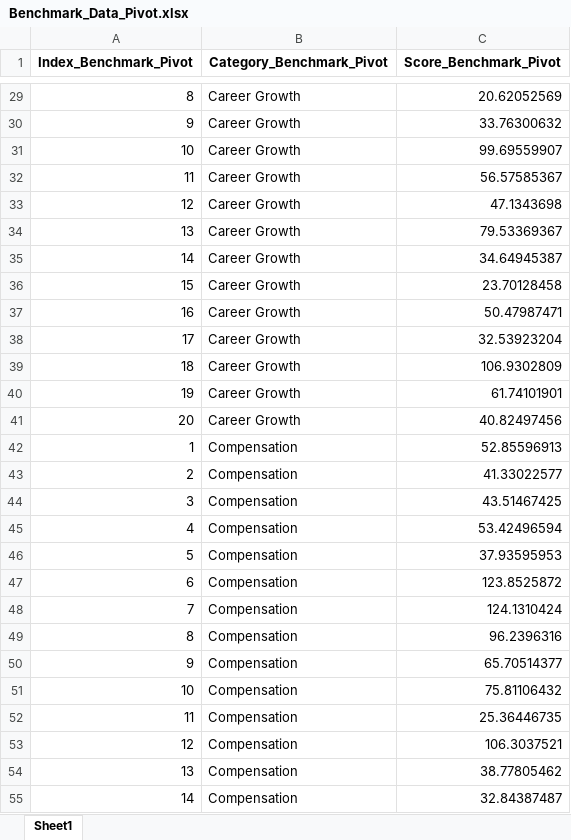
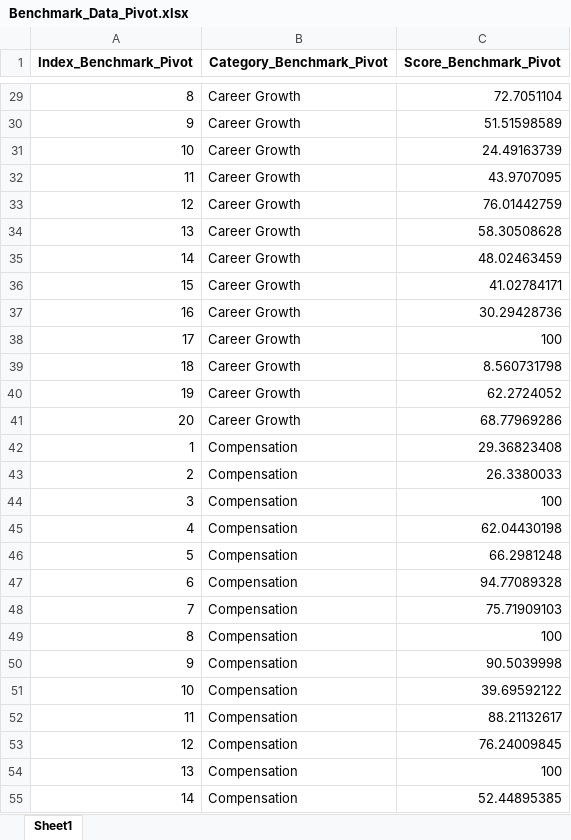
Before and after one commit to slawson-048/capstone-lawson, an Excel workbook: data/Benchmark_Data_Pivot.xlsx, sheet Sheet1, drawn as a sheet; only a part is shown, gaps mark what is left out; values as stored, in another font and other column widths than the file's, no borders; the diff covers the shown part only; the diff names each change by its address in the sheet, - before the commit and + after, or states it on an @@ line.

```diff
--- a/data/Benchmark_Data_Pivot.xlsx (sheet Sheet1)
+++ b/data/Benchmark_Data_Pivot.xlsx (sheet Sheet1)
-C29 (Score_Benchmark_Pivot): 20.62052569
+C29 (Score_Benchmark_Pivot): 72.7051104
-C30 (Score_Benchmark_Pivot): 33.76300632
+C30 (Score_Benchmark_Pivot): 51.51598589
-C31 (Score_Benchmark_Pivot): 99.69559907
+C31 (Score_Benchmark_Pivot): 24.49163739
-C32 (Score_Benchmark_Pivot): 56.57585367
+C32 (Score_Benchmark_Pivot): 43.9707095
-C33 (Score_Benchmark_Pivot): 47.1343698
+C33 (Score_Benchmark_Pivot): 76.01442759
-C34 (Score_Benchmark_Pivot): 79.53369367
+C34 (Score_Benchmark_Pivot): 58.30508628
-C35 (Score_Benchmark_Pivot): 34.64945387
+C35 (Score_Benchmark_Pivot): 48.02463459
-C36 (Score_Benchmark_Pivot): 23.70128458
+C36 (Score_Benchmark_Pivot): 41.02784171
-C37 (Score_Benchmark_Pivot): 50.47987471
+C37 (Score_Benchmark_Pivot): 30.29428736
-C38 (Score_Benchmark_Pivot): 32.53923204
+C38 (Score_Benchmark_Pivot): 100
-C39 (Score_Benchmark_Pivot): 106.9302809
+C39 (Score_Benchmark_Pivot): 8.560731798
-C40 (Score_Benchmark_Pivot): 61.74101901
+C40 (Score_Benchmark_Pivot): 62.2724052
-C41 (Score_Benchmark_Pivot): 40.82497456
+C41 (Score_Benchmark_Pivot): 68.77969286
-C42 (Score_Benchmark_Pivot): 52.85596913
+C42 (Score_Benchmark_Pivot): 29.36823408
-C43 (Score_Benchmark_Pivot): 41.33022577
+C43 (Score_Benchmark_Pivot): 26.3380033
-C44 (Score_Benchmark_Pivot): 43.51467425
+C44 (Score_Benchmark_Pivot): 100
-C45 (Score_Benchmark_Pivot): 53.42496594
+C45 (Score_Benchmark_Pivot): 62.04430198
-C46 (Score_Benchmark_Pivot): 37.93595953
+C46 (Score_Benchmark_Pivot): 66.2981248
-C47 (Score_Benchmark_Pivot): 123.8525872
+C47 (Score_Benchmark_Pivot): 94.77089328
-C48 (Score_Benchmark_Pivot): 124.1310424
+C48 (Score_Benchmark_Pivot): 75.71909103
-C49 (Score_Benchmark_Pivot): 96.2396316
+C49 (Score_Benchmark_Pivot): 100
-C50 (Score_Benchmark_Pivot): 65.70514377
+C50 (Score_Benchmark_Pivot): 90.5039998
-C51 (Score_Benchmark_Pivot): 75.81106432
+C51 (Score_Benchmark_Pivot): 39.69592122
-C52 (Score_Benchmark_Pivot): 25.36446735
+C52 (Score_Benchmark_Pivot): 88.21132617
-C53 (Score_Benchmark_Pivot): 106.3037521
+C53 (Score_Benchmark_Pivot): 76.24009845
-C54 (Score_Benchmark_Pivot): 38.77805462
+C54 (Score_Benchmark_Pivot): 100
-C55 (Score_Benchmark_Pivot): 32.84387487
+C55 (Score_Benchmark_Pivot): 52.44895385
```
Also changed, not shown: 73 edited cells elsewhere in this sheet, data/Benchmark_Data.xlsx, data/Role_Data.xlsx, 9 other files.
